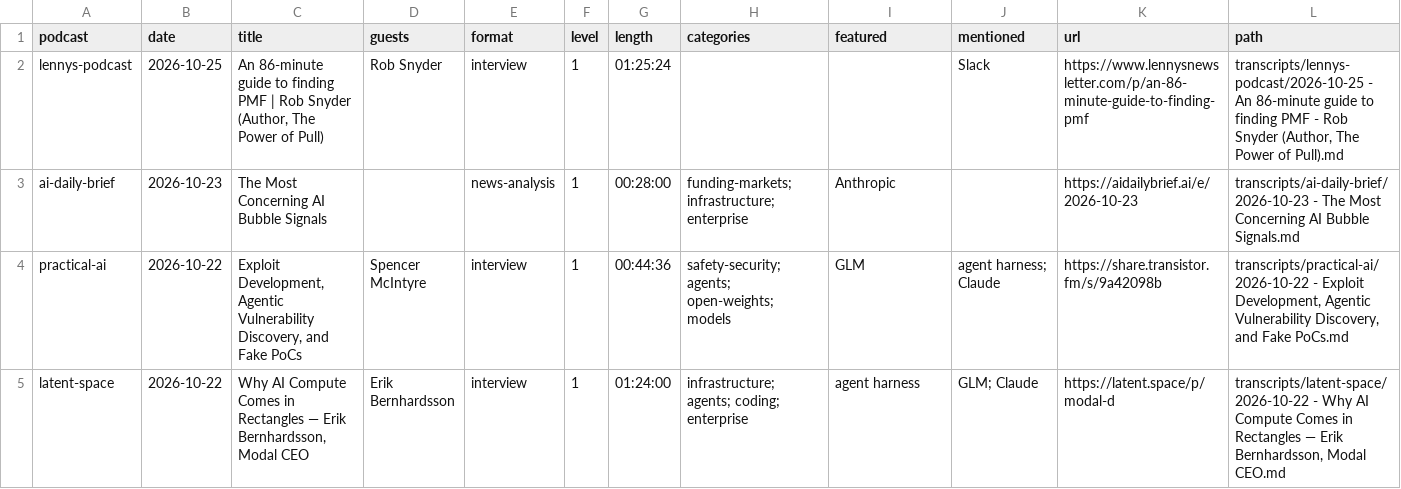
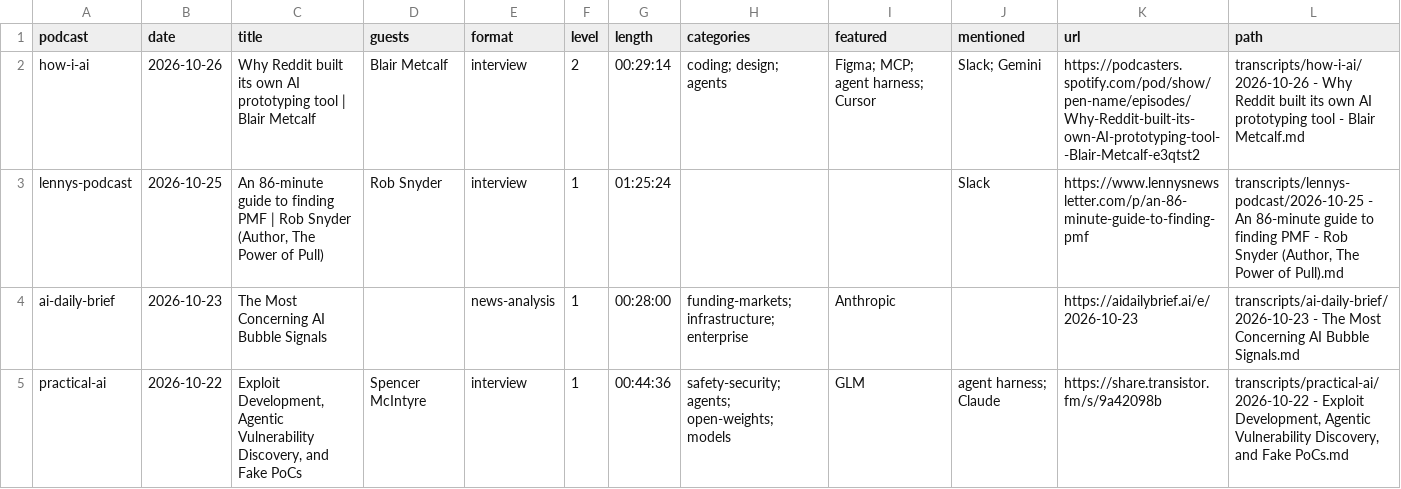
Before and after one commit to NikolasBM/PodScribe, a CSV file: catalog.csv, drawn as a sheet; only a part is shown; the shorter side is filled out with more unchanged rows.

```diff
--- a/catalog.csv
+++ b/catalog.csv
@@ -1,2 +1,3 @@
 podcast,date,title,guests,format,level,length,categories,featured,mentioned,url,path
+how-i-ai,2026-10-26,Why Reddit built its own AI prototyping tool | Blair Metcalf,Blair Metcalf,interview,2,00:29:14,coding; design; agents,Figma; MCP; agent harness; Cursor,Slack; Gemini,https://podcasters.spotify.com/pod/show/pen-name/episodes/Why-Reddit-built-its-own-AI-prototyping-tool--Blair-Metcalf-e3qtst2,transcripts/how-i-ai/2026-10-26 - Why Reddit built its own AI prototyping tool - Blair Metcalf.md
 lennys-podcast,2026-10-25,"An 86-minute guide to finding PMF | Rob Snyder (Author, The Power of Pull)",Rob Snyder,interview,1,01:25:24,,,Slack,https://www.lennysnewsletter.com/p/an-86-minute-guide-to-finding-pmf,"transcripts/lennys-podcast/2026-10-25 - An 86-minute guide to finding PMF - Rob Snyder (Author, The Power of Pull).md"
```
Also changed, not shown: 2 other files.
